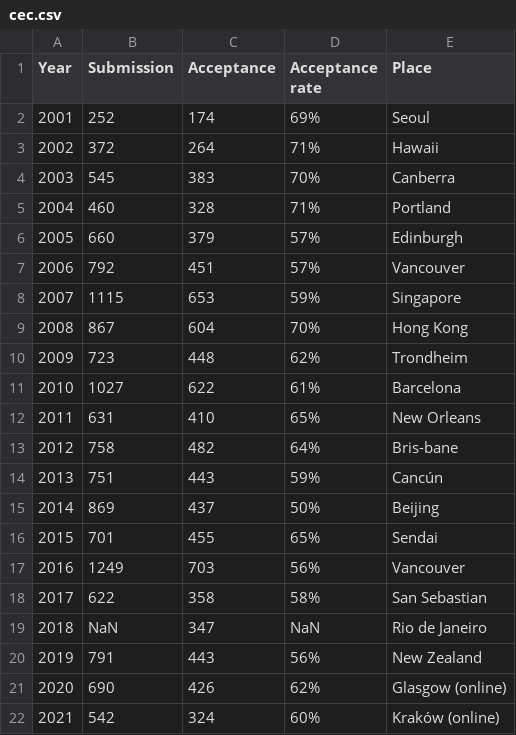
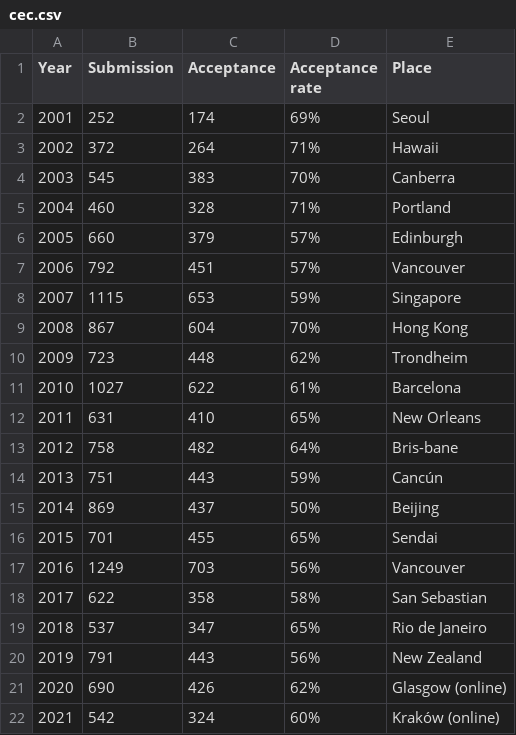
Before and after one commit to ryojitanabe/ecconf, a CSV file: data/cec.csv, drawn as a sheet.

```diff
--- a/data/cec.csv
+++ b/data/cec.csv
@@ -18,3 +18,3 @@ Year,Submission,Acceptance,Acceptance rate,Place
 2017,622,358,58%,San Sebastian
-2018,NaN,347,NaN,Rio de Janeiro
+2018,537,347,65%,Rio de Janeiro
 2019,791,443,56%,New Zealand
```
Also changed, not shown: 2 other files.
